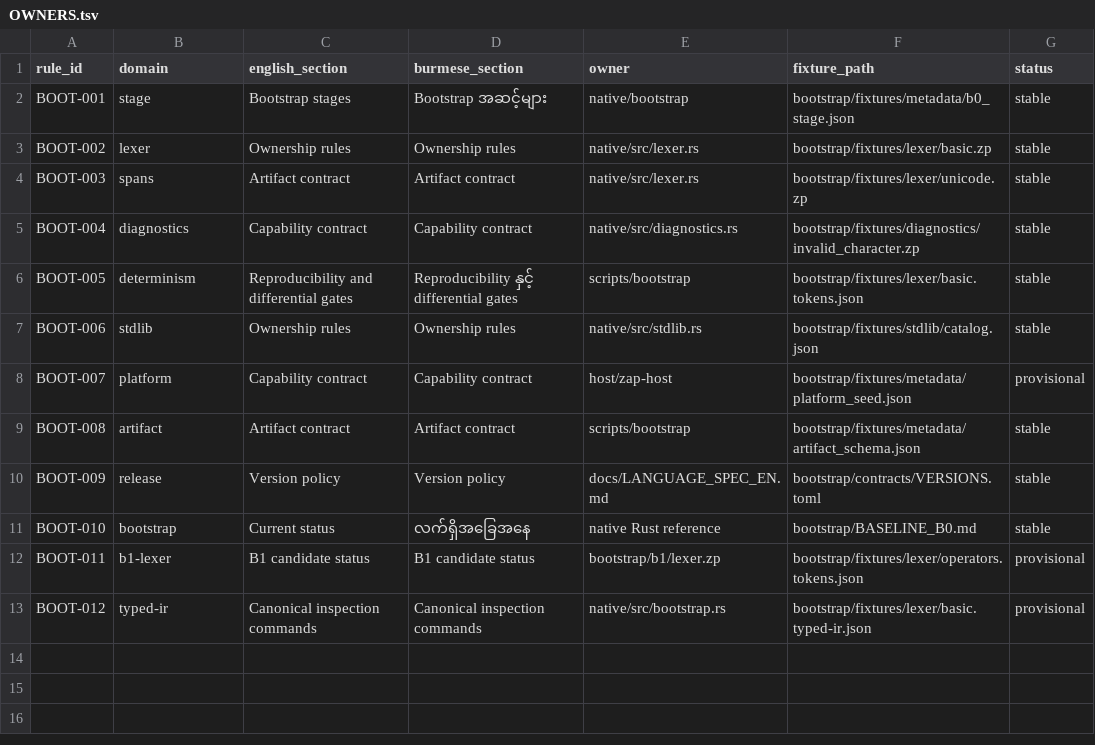
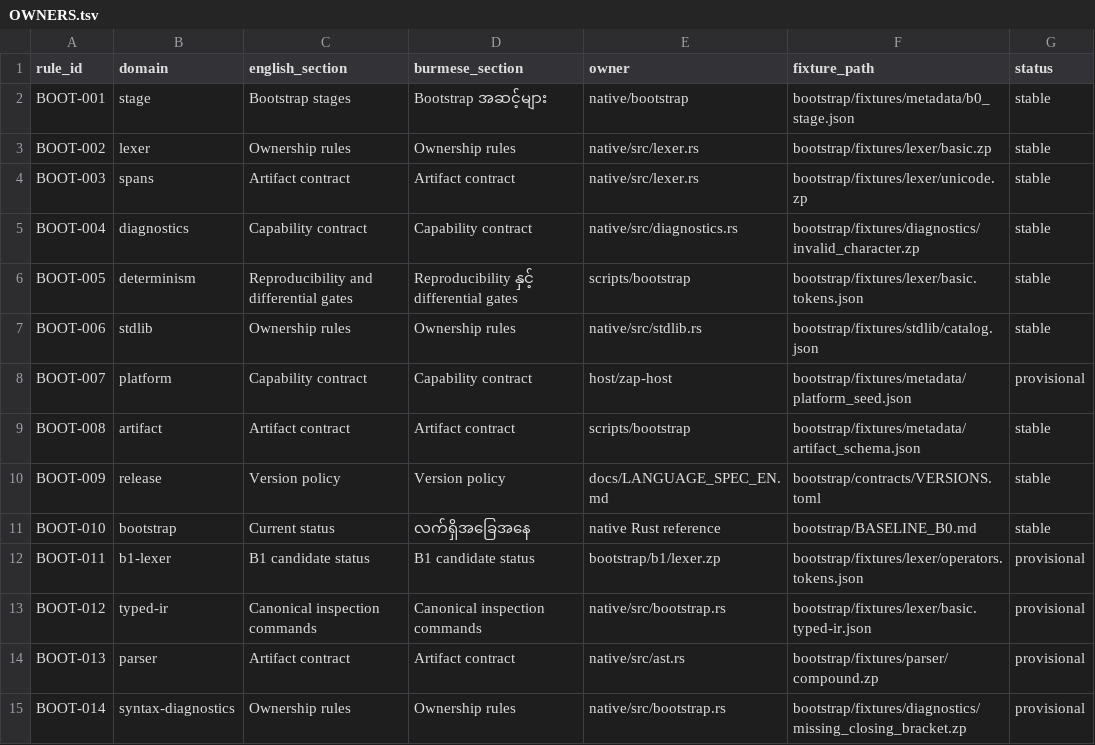
Before and after one commit to hidecard/zap, a TSV file: bootstrap/contracts/OWNERS.tsv, drawn as a sheet.

Commit message:
bootstrap: add reference parser differential corpus

```diff
--- a/bootstrap/contracts/OWNERS.tsv
+++ b/bootstrap/contracts/OWNERS.tsv
@@ -13 +13,3 @@ BOOT-011	b1-lexer	B1 candidate status	B1 candidate status	bootstrap/b1/lexer.zp
 BOOT-012	typed-ir	Canonical inspection commands	Canonical inspection commands	native/src/bootstrap.rs	bootstrap/fixtures/lexer/basic.typed-ir.json	provisional
+BOOT-013	parser	Artifact contract	Artifact contract	native/src/ast.rs	bootstrap/fixtures/parser/compound.zp	provisional
+BOOT-014	syntax-diagnostics	Ownership rules	Ownership rules	native/src/bootstrap.rs	bootstrap/fixtures/diagnostics/missing_closing_bracket.zp	provisional
```
Also changed, not shown: 10 other files.
